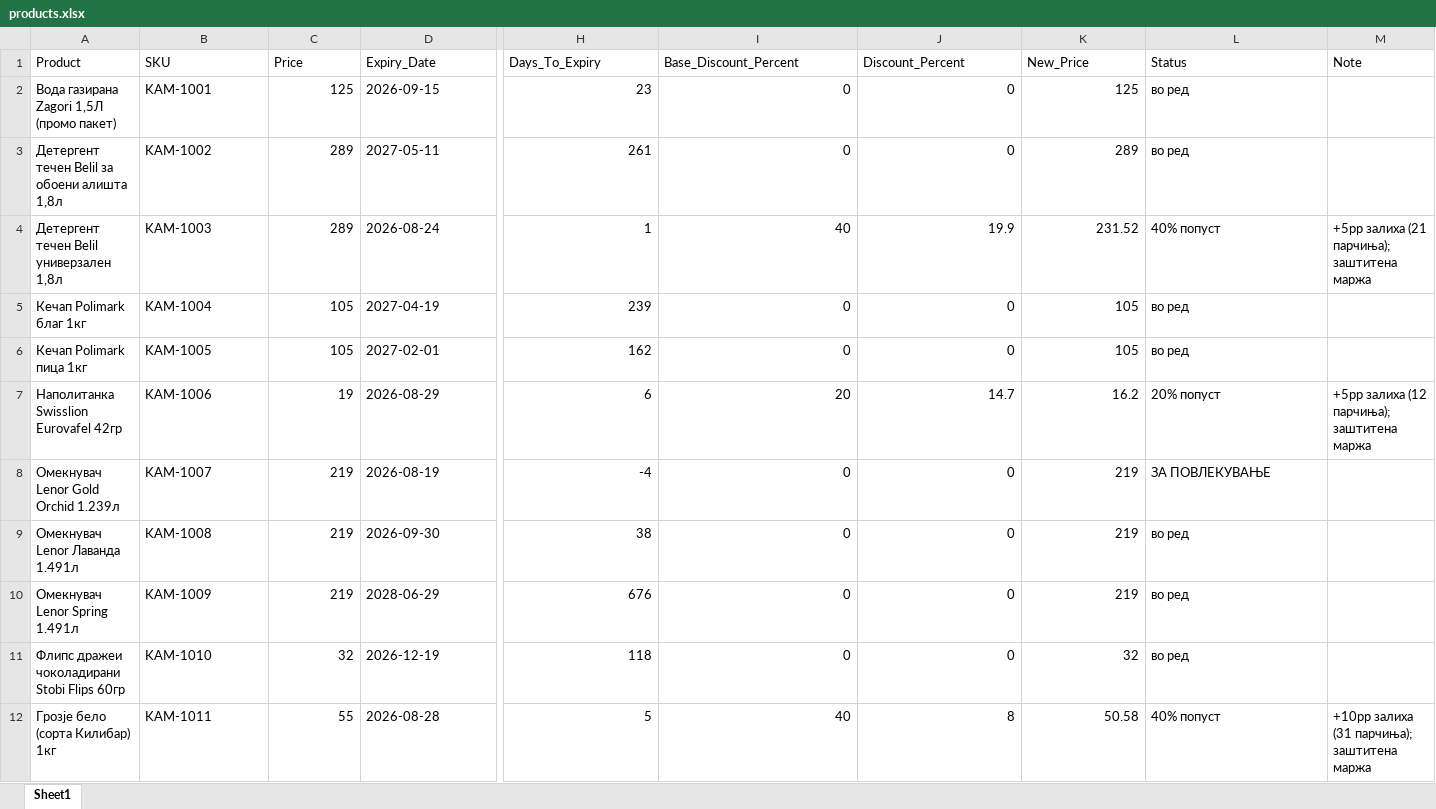
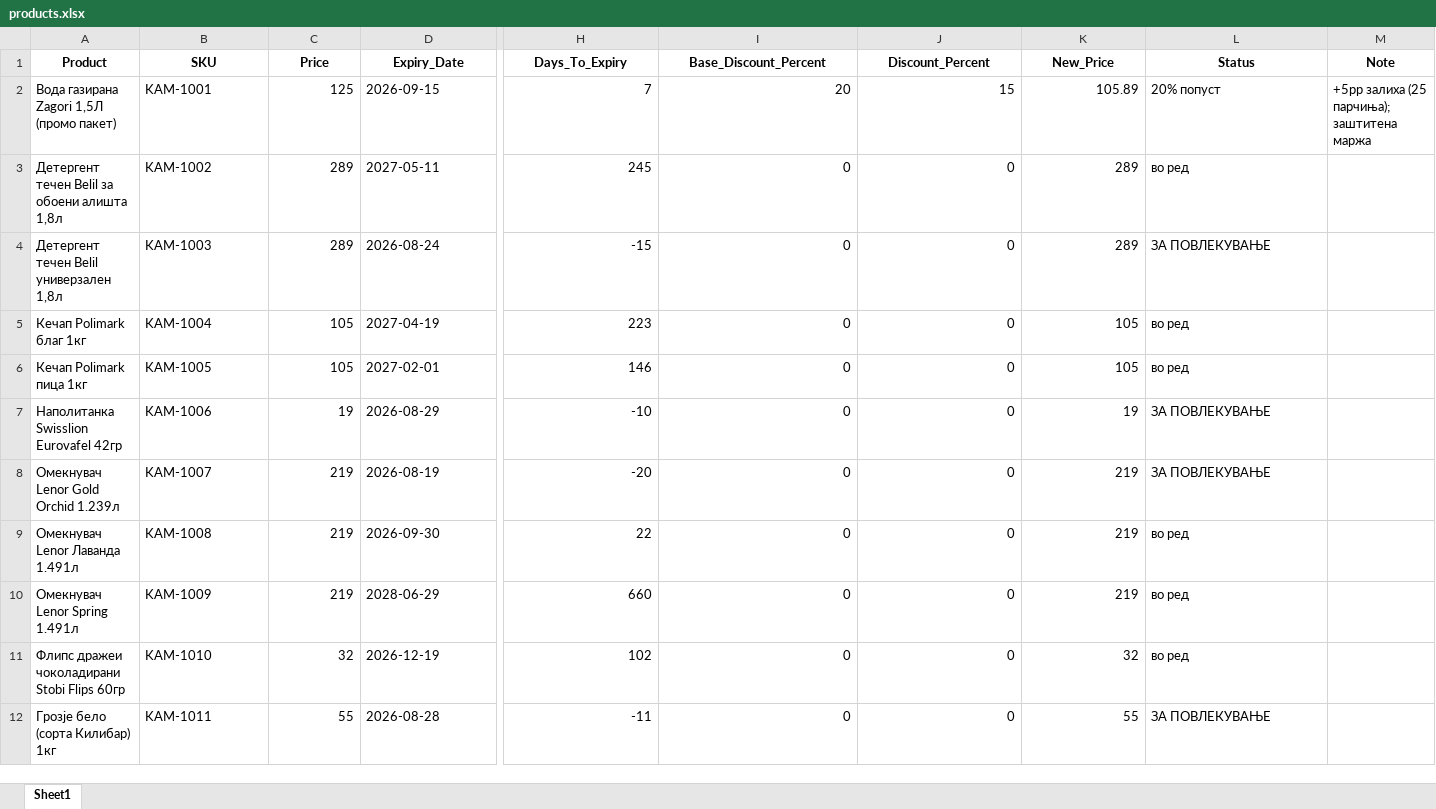
Before and after one commit to vojvodata/AI-Softverce-za-rokovi, an Excel workbook: rok-popust-agent/data/products.xlsx, sheet Sheet1, drawn as a sheet; only a part is shown, gaps mark what is left out; values as stored, in another font and other column widths than the file's, no borders; the diff covers the shown part only; the diff names each change by its address in the sheet, - before the commit and + after, or states it on an @@ line.

```diff
--- a/rok-popust-agent/data/products.xlsx (sheet Sheet1)
+++ b/rok-popust-agent/data/products.xlsx (sheet Sheet1)
@@ A1:M1 bold: off → on, alignment: left → center @@
-H2 (Days_To_Expiry): 23
+H2 (Days_To_Expiry): 7
-I2 (Base_Discount_Percent): 0
+I2 (Base_Discount_Percent): 20
-J2 (Discount_Percent): 0
+J2 (Discount_Percent): 15
-K2 (New_Price): 125
+K2 (New_Price): 105.89
-L2 (Status): во ред
+L2 (Status): 20% попуст
-M2 (Note): (empty)
+M2 (Note): +5pp залиха (25 парчиња); заштитена маржа
-H3 (Days_To_Expiry): 261
+H3 (Days_To_Expiry): 245
-H4 (Days_To_Expiry): 1
+H4 (Days_To_Expiry): -15
-I4 (Base_Discount_Percent): 40
+I4 (Base_Discount_Percent): 0
-J4 (Discount_Percent): 19.9
+J4 (Discount_Percent): 0
-K4 (New_Price): 231.52
+K4 (New_Price): 289
-L4 (Status): 40% попуст
+L4 (Status): ЗА ПОВЛЕКУВАЊЕ
-M4 (Note): +5pp залиха (21 парчиња); заштитена маржа
+M4 (Note): (empty)
-H5 (Days_To_Expiry): 239
+H5 (Days_To_Expiry): 223
-H6 (Days_To_Expiry): 162
+H6 (Days_To_Expiry): 146
-H7 (Days_To_Expiry): 6
+H7 (Days_To_Expiry): -10
-I7 (Base_Discount_Percent): 20
+I7 (Base_Discount_Percent): 0
-J7 (Discount_Percent): 14.7
+J7 (Discount_Percent): 0
-K7 (New_Price): 16.2
+K7 (New_Price): 19
-L7 (Status): 20% попуст
+L7 (Status): ЗА ПОВЛЕКУВАЊЕ
-M7 (Note): +5pp залиха (12 парчиња); заштитена маржа
+M7 (Note): (empty)
-H8 (Days_To_Expiry): -4
+H8 (Days_To_Expiry): -20
-H9 (Days_To_Expiry): 38
+H9 (Days_To_Expiry): 22
-H10 (Days_To_Expiry): 676
+H10 (Days_To_Expiry): 660
-H11 (Days_To_Expiry): 118
+H11 (Days_To_Expiry): 102
-H12 (Days_To_Expiry): 5
+H12 (Days_To_Expiry): -11
-I12 (Base_Discount_Percent): 40
+I12 (Base_Discount_Percent): 0
-J12 (Discount_Percent): 8
+J12 (Discount_Percent): 0
-K12 (New_Price): 50.58
+K12 (New_Price): 55
-L12 (Status): 40% попуст
+L12 (Status): ЗА ПОВЛЕКУВАЊЕ
-M12 (Note): +10pp залиха (31 парчиња); заштитена маржа
+M12 (Note): (empty)
```
Also changed, not shown: 102 edited cells and cell formats elsewhere in this sheet, 4 other files.
